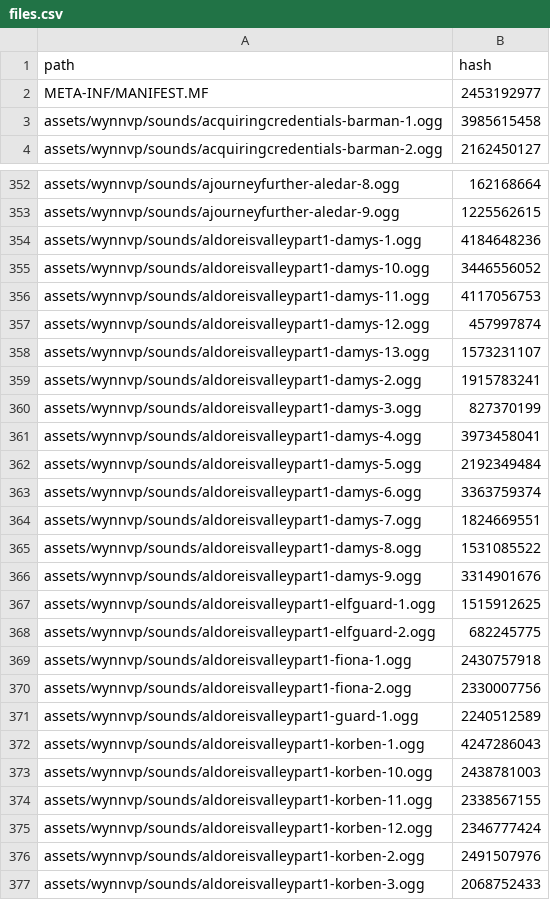
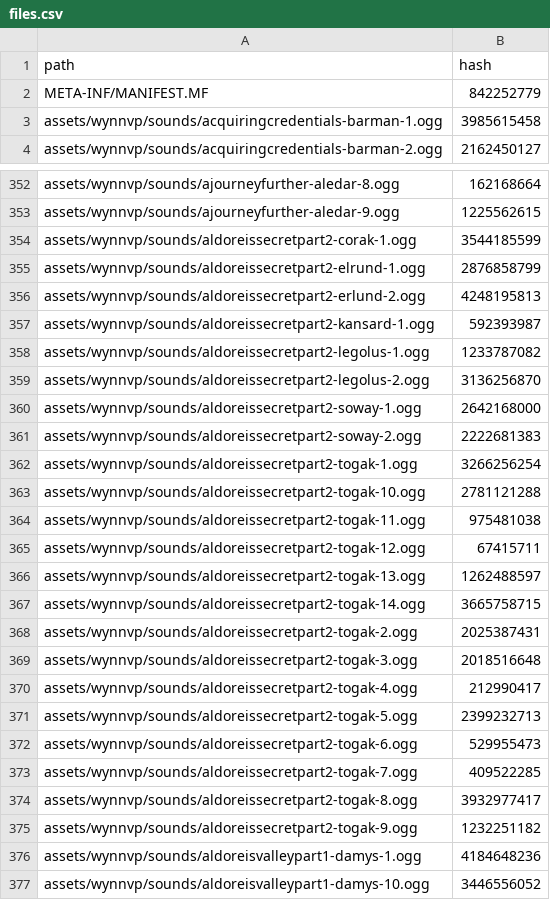
Before and after one commit to Team-VoW/updater-data, a CSV file: files.csv, drawn as a sheet; only a part is shown, gaps mark what is left out; the shorter side is filled out with more unchanged rows; the diff covers the shown part only.

```diff
--- a/files.csv
+++ b/files.csv
@@ -1,3 +1,3 @@
 path,hash
-META-INF/MANIFEST.MF,2453192977
+META-INF/MANIFEST.MF,842252779
 assets/wynnvp/sounds/acquiringcredentials-barman-1.ogg,3985615458
@@ -353,2 +353,24 @@ assets/wynnvp/sounds/ajourneyfurther-aledar-8.ogg,162168664
 assets/wynnvp/sounds/ajourneyfurther-aledar-9.ogg,1225562615
+assets/wynnvp/sounds/aldoreissecretpart2-corak-1.ogg,3544185599
+assets/wynnvp/sounds/aldoreissecretpart2-elrund-1.ogg,2876858799
+assets/wynnvp/sounds/aldoreissecretpart2-erlund-2.ogg,4248195813
+assets/wynnvp/sounds/aldoreissecretpart2-kansard-1.ogg,592393987
+assets/wynnvp/sounds/aldoreissecretpart2-legolus-1.ogg,1233787082
+assets/wynnvp/sounds/aldoreissecretpart2-legolus-2.ogg,3136256870
+assets/wynnvp/sounds/aldoreissecretpart2-soway-1.ogg,2642168000
+assets/wynnvp/sounds/aldoreissecretpart2-soway-2.ogg,2222681383
+assets/wynnvp/sounds/aldoreissecretpart2-togak-1.ogg,3266256254
+assets/wynnvp/sounds/aldoreissecretpart2-togak-10.ogg,2781121288
+assets/wynnvp/sounds/aldoreissecretpart2-togak-11.ogg,975481038
+assets/wynnvp/sounds/aldoreissecretpart2-togak-12.ogg,67415711
+assets/wynnvp/sounds/aldoreissecretpart2-togak-13.ogg,1262488597
+assets/wynnvp/sounds/aldoreissecretpart2-togak-14.ogg,3665758715
+assets/wynnvp/sounds/aldoreissecretpart2-togak-2.ogg,2025387431
+assets/wynnvp/sounds/aldoreissecretpart2-togak-3.ogg,2018516648
+assets/wynnvp/sounds/aldoreissecretpart2-togak-4.ogg,212990417
+assets/wynnvp/sounds/aldoreissecretpart2-togak-5.ogg,2399232713
+assets/wynnvp/sounds/aldoreissecretpart2-togak-6.ogg,529955473
+assets/wynnvp/sounds/aldoreissecretpart2-togak-7.ogg,409522285
+assets/wynnvp/sounds/aldoreissecretpart2-togak-8.ogg,3932977417
+assets/wynnvp/sounds/aldoreissecretpart2-togak-9.ogg,1232251182
 assets/wynnvp/sounds/aldoreisvalleypart1-damys-1.ogg,4184648236
```
Also changed, not shown: 5 edited cells elsewhere in this file, 28 other files.
